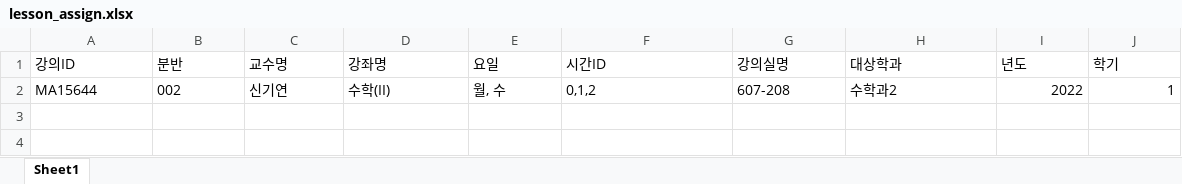
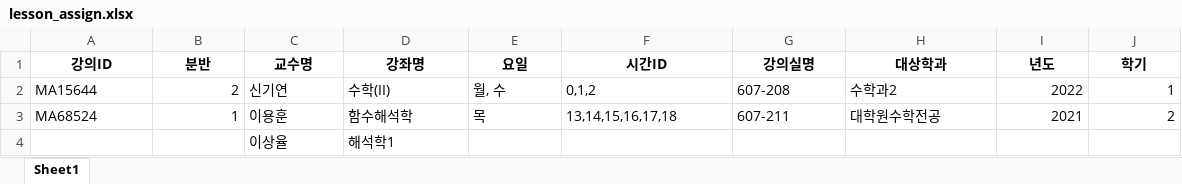
Before and after one commit to haramsong/classschedule, an Excel workbook: data/lesson_assign.xlsx, sheet Sheet1, drawn as a sheet; values as stored, in another font and other column widths than the file's, no borders; the diff names each change by its address in the sheet, - before the commit and + after, or states it on an @@ line.

```diff
--- a/data/lesson_assign.xlsx (sheet Sheet1)
+++ b/data/lesson_assign.xlsx (sheet Sheet1)
@@ A1:J1 bold: off → on, alignment: left → center @@
-B2 (분반): 002
+B2 (분반): 2
+row 3: MA68524 | 1 | 이용훈 | 함수해석학 | 목 | 13,14,15,16,17,18 | 607-211 | 대학원수학전공 | 2021 | 2
+row 4:  |  | 이상율 | 해석학1
```
Also changed, not shown: 2 other files.
